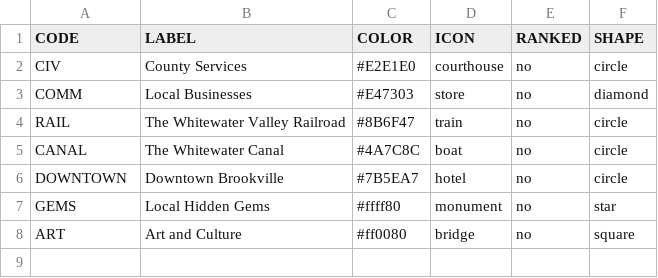
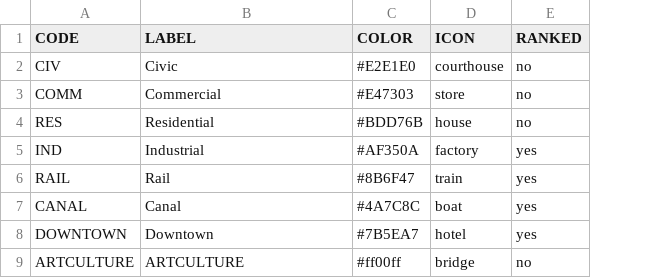
Before and after one commit to Luri-den/ETS, a CSV file: categories.csv, drawn as a sheet; removed rows and columns are numbered as before the commit, all else as after; the diff names each change by its address in the sheet, - before the commit and + after, or states it on an @@ line.

```diff
--- a/categories.csv
+++ b/categories.csv
-column F (SHAPE), rows 2-6: circle | diamond | circle | circle | circle; row 8: square
-B2 (LABEL): County Services
+B2 (LABEL): Civic
-B3 (LABEL): Local Businesses
+B3 (LABEL): Commercial
+row 4: RES | Residential | #BDD76B | house | no
+row 5: IND | Industrial | #AF350A | factory | yes
-B6 (LABEL): The Whitewater Valley Railroad
+B6 (LABEL): Rail
-E6:E8 (RANKED): no
+E6:E8 (RANKED): yes
-B7 (LABEL): The Whitewater Canal
+B7 (LABEL): Canal
-B8 (LABEL): Downtown Brookville
+B8 (LABEL): Downtown
-row 7: GEMS | Local Hidden Gems | #ffff80 | monument | no | star
-A9 (CODE): ART
+A9 (CODE): ARTCULTURE
-B9 (LABEL): Art and Culture
+B9 (LABEL): ARTCULTURE
-C9 (COLOR): #ff0080
+C9 (COLOR): #ff00ff
```
Also changed, not shown: locations.csv, site.csv, 2 other files.
